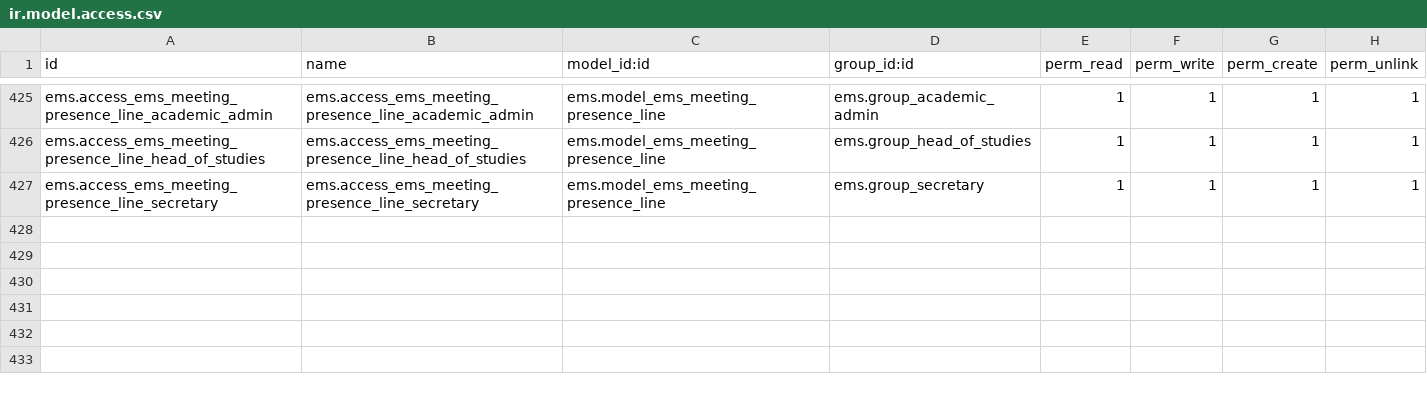
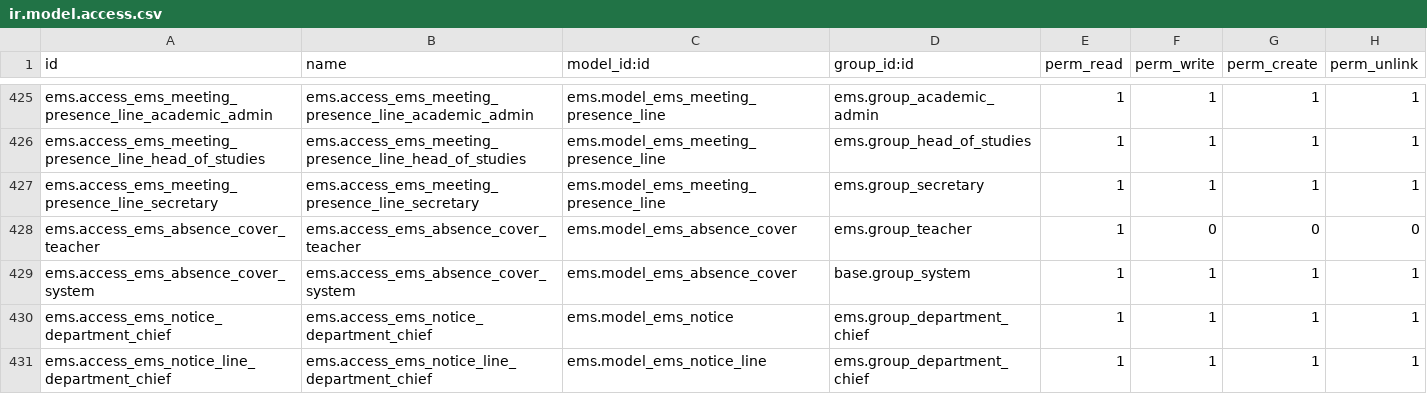
Before and after one commit to ElPuig/EMS, a CSV file: security/ir.model.access.csv, drawn as a sheet; only a part is shown, gaps mark what is left out; the diff names each change by its address in the sheet, - before the commit and + after, or states it on an @@ line.

```diff
--- a/security/ir.model.access.csv
+++ b/security/ir.model.access.csv
+row 428: ems.access_ems_absence_cover_teacher | ems.access_ems_absence_cover_teacher | ems.model_ems_absence_cover | ems.group_teacher | 1 | 0 | 0 | 0
+row 429: ems.access_ems_absence_cover_system | ems.access_ems_absence_cover_system | ems.model_ems_absence_cover | base.group_system | 1 | 1 | 1 | 1
+row 430: ems.access_ems_notice_department_chief | ems.access_ems_notice_department_chief | ems.model_ems_notice | ems.group_department_chief | 1 | 1 | 1 | 1
+row 431: ems.access_ems_notice_line_department_chief | ems.access_ems_notice_line_department_chief | ems.model_ems_notice_line | ems.group_department_chief | 1 | 1 | 1 | 1
```
Also changed, not shown: 15 other files.
